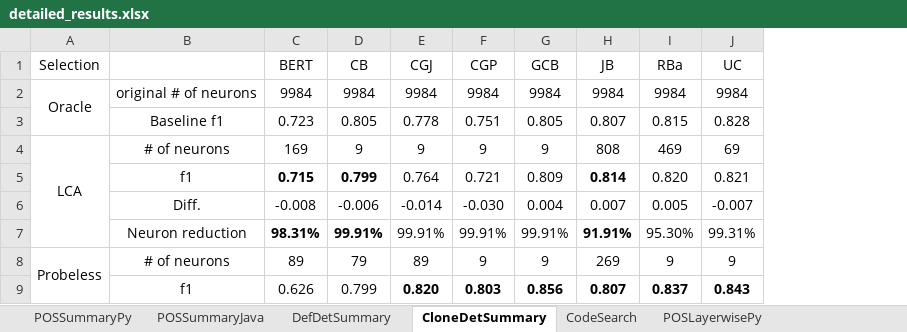
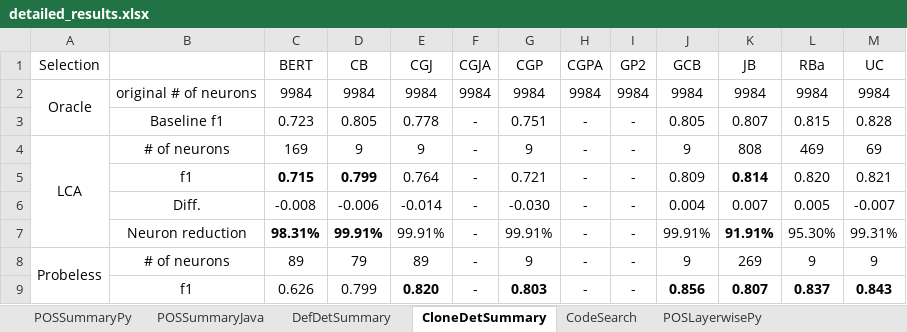
Before and after one commit to Superhzf/interpretability-of-source-code-transformers, an Excel workbook: POS Code/Experiments/attachments/detailed_results.xlsx, sheet CloneDetSummary, drawn as a sheet; only a part is shown; values as stored, in another font and other column widths than the file's, no borders; the diff names each change by its address in the sheet, - before the commit and + after, or states it on an @@ line.

Commit message:
type: feat Save the excel report

```diff
--- a/POS Code/Experiments/attachments/detailed_results.xlsx (sheet CloneDetSummary)
+++ b/POS Code/Experiments/attachments/detailed_results.xlsx (sheet CloneDetSummary)
+column F (CGJA), rows 2-9: 9984 | - | - | - | - | - | - | -
+column H (CGPA), rows 2-9: 9984 | - | - | - | - | - | - | -
+column I (GP2), rows 2-9: 9984 | - | - | - | - | - | - | -
```
Also changed, not shown: formulas that keep their value.
